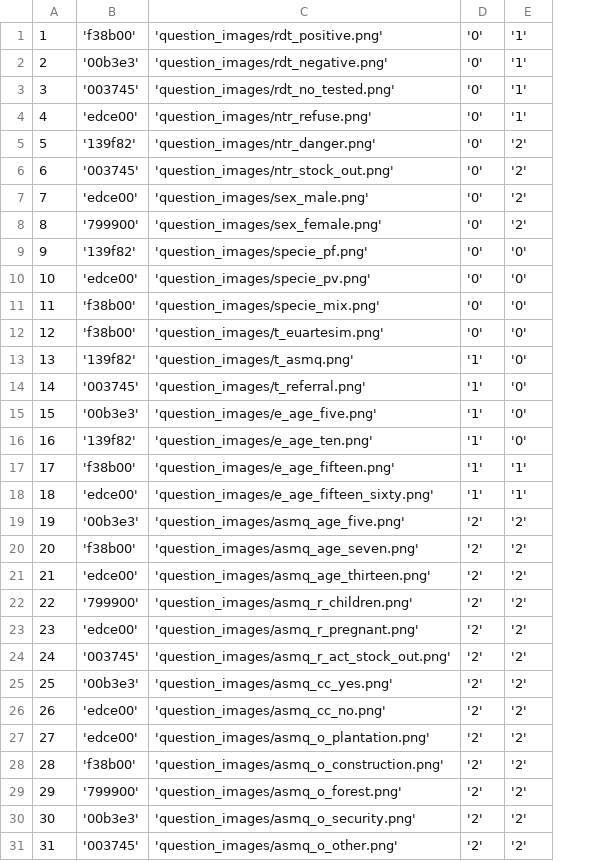
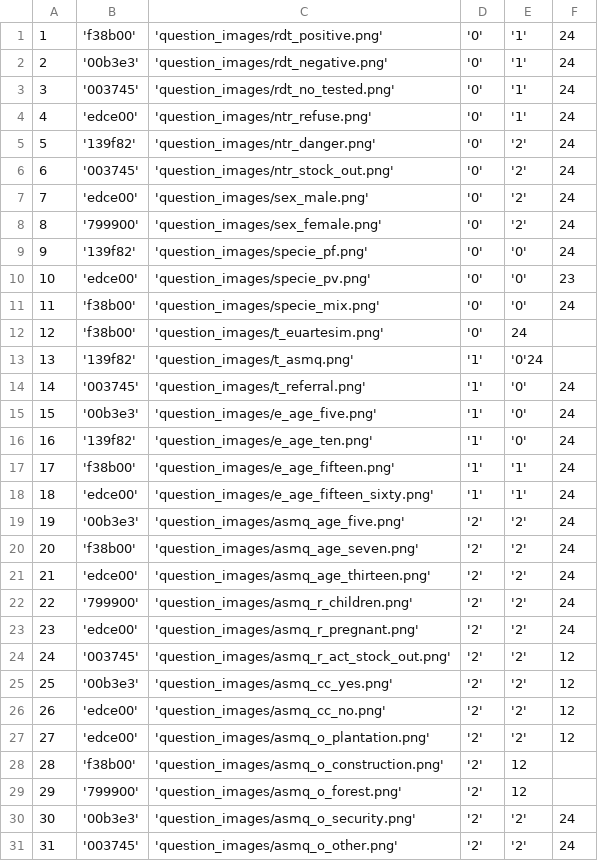
Before and after one commit to EyeSeeTea/pictureapp, a CSV file: app/src/laos/assets/OptionAttributes.csv, drawn as a sheet; the diff names each change by its address in the sheet, - before the commit and + after, or states it on an @@ line.

Commit message:
Added text_size attribute

```diff
--- a/app/src/laos/assets/OptionAttributes.csv
+++ b/app/src/laos/assets/OptionAttributes.csv
+column F, rows 1-31: 24 | 24 | 24 | 24 | 24 | 24 | 24 | 24 | 24 | 23 | 24 |  |  | 24 | 24 | 24 | 24 | 24 | 24 | 24 | 24 | 24 | 24 | 12 | 12 | 12 | 12 |  |  | 24 | 24
-E12: '0'
+E12: 24
-E13: '0'
+E13: '0'24
-E28:E29: '2'
+E28:E29: 12
```
Also changed, not shown: 6 other files.
